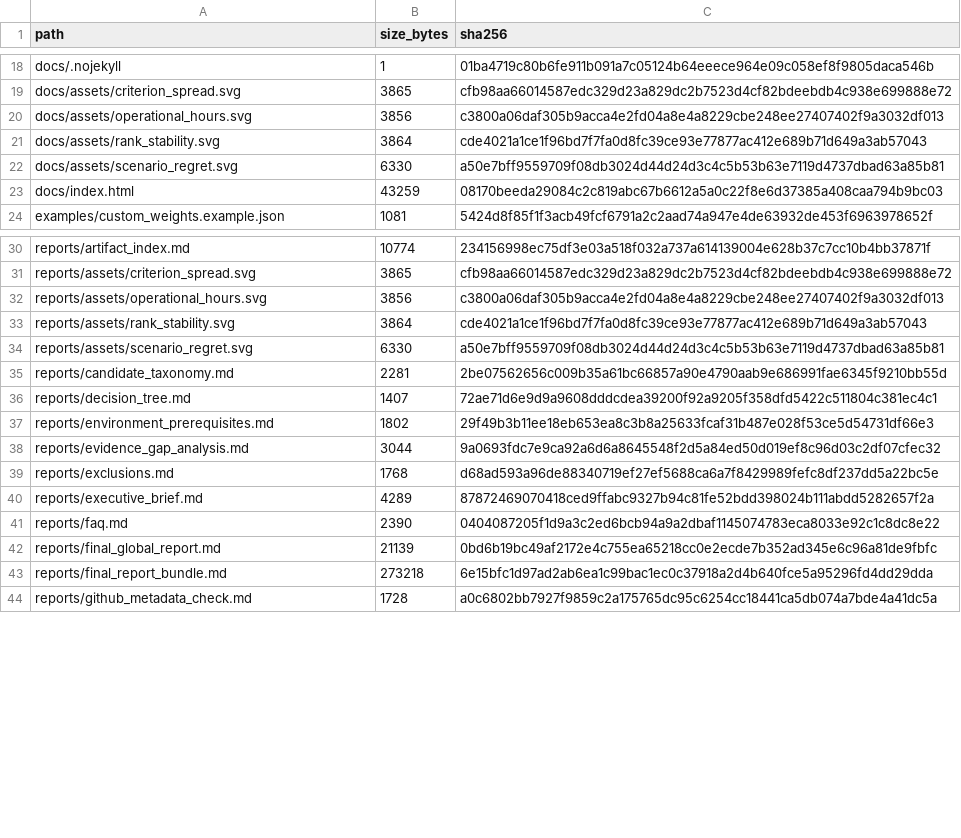
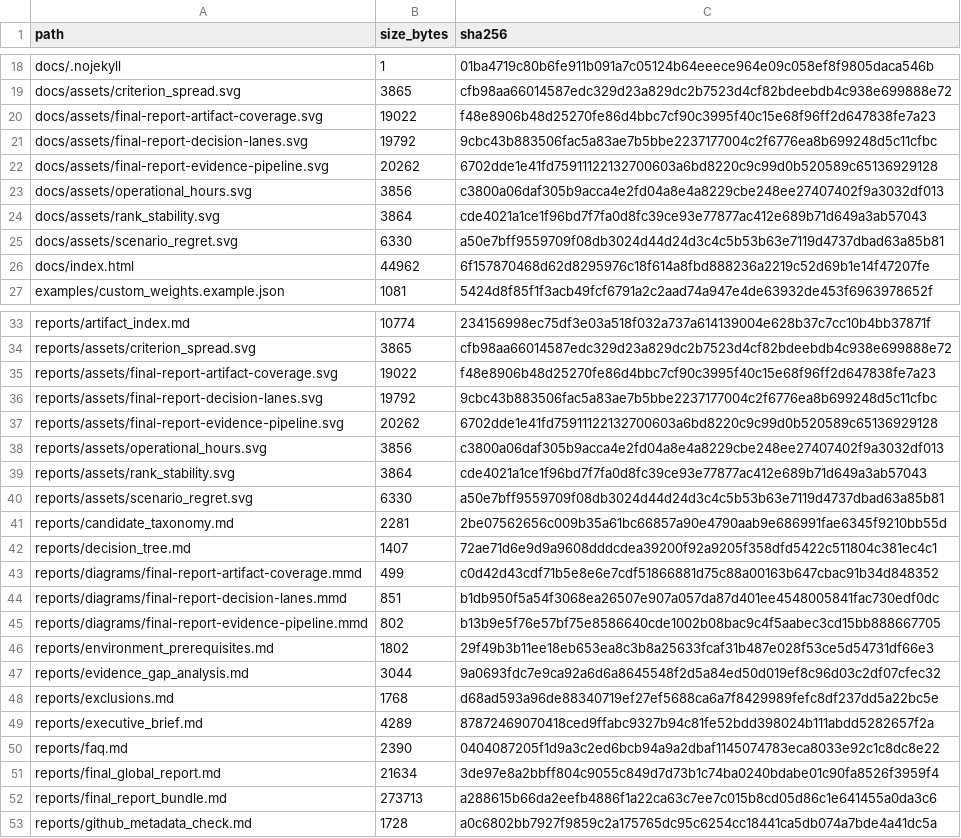
Before and after one commit to gvillarroel/sdlc, a CSV file: results/artifact_manifest.csv, drawn as a sheet; only a part is shown, gaps mark what is left out; the diff covers the shown part only.

Commit message:
Render final report diagrams in GitHub Pages

```diff
--- a/results/artifact_manifest.csv
+++ b/results/artifact_manifest.csv
@@ -19,2 +19,5 @@ docs/.nojekyll,1,01ba4719c80b6fe911b091a7c05124b64eeece964e09c058ef8f9805daca546
 docs/assets/criterion_spread.svg,3865,cfb98aa66014587edc329d23a829dc2b7523d4cf82bdeebdb4c938e699888e72
+docs/assets/final-report-artifact-coverage.svg,19022,f48e8906b48d25270fe86d4bbc7cf90c3995f40c15e68f96ff2d647838fe7a23
+docs/assets/final-report-decision-lanes.svg,19792,9cbc43b883506fac5a83ae7b5bbe2237177004c2f6776ea8b699248d5c11cfbc
+docs/assets/final-report-evidence-pipeline.svg,20262,6702dde1e41fd75911122132700603a6bd8220c9c99d0b520589c65136929128
 docs/assets/operational_hours.svg,3856,c3800a06daf305b9acca4e2fd04a8e4a8229cbe248ee27407402f9a3032df013
@@ -22,3 +25,3 @@ docs/assets/rank_stability.svg,3864,cde4021a1ce1f96bd7f7fa0d8fc39ce93e77877ac412
 docs/assets/scenario_regret.svg,6330,a50e7bff9559709f08db3024d44d24d3c4c5b53b63e7119d4737dbad63a85b81
-docs/index.html,43259,08170beeda29084c2c819abc67b6612a5a0c22f8e6d37385a408caa794b9bc03
+docs/index.html,44962,6f157870468d62d8295976c18f614a8fbd888236a2219c52d69b1e14f47207fe
 examples/custom_weights.example.json,1081,5424d8f85f1f3acb49fcf6791a2c2aad74a947e4de63932de453f6963978652f
@@ -31,2 +34,5 @@ reports/artifact_index.md,10774,234156998ec75df3e03a518f032a737a614139004e628b37
 reports/assets/criterion_spread.svg,3865,cfb98aa66014587edc329d23a829dc2b7523d4cf82bdeebdb4c938e699888e72
+reports/assets/final-report-artifact-coverage.svg,19022,f48e8906b48d25270fe86d4bbc7cf90c3995f40c15e68f96ff2d647838fe7a23
+reports/assets/final-report-decision-lanes.svg,19792,9cbc43b883506fac5a83ae7b5bbe2237177004c2f6776ea8b699248d5c11cfbc
+reports/assets/final-report-evidence-pipeline.svg,20262,6702dde1e41fd75911122132700603a6bd8220c9c99d0b520589c65136929128
 reports/assets/operational_hours.svg,3856,c3800a06daf305b9acca4e2fd04a8e4a8229cbe248ee27407402f9a3032df013
@@ -36,2 +42,5 @@ reports/candidate_taxonomy.md,2281,2be07562656c009b35a61bc66857a90e4790aab9e6869
 reports/decision_tree.md,1407,72ae71d6e9d9a9608dddcdea39200f92a9205f358dfd5422c511804c381ec4c1
+reports/diagrams/final-report-artifact-coverage.mmd,499,c0d42d43cdf71b5e8e6e7cdf51866881d75c88a00163b647cbac91b34d848352
+reports/diagrams/final-report-decision-lanes.mmd,851,b1db950f5a54f3068ea26507e907a057da87d401ee4548005841fac730edf0dc
+reports/diagrams/final-report-evidence-pipeline.mmd,802,b13b9e5f76e57bf75e8586640cde1002b08bac9c4f5aabec3cd15bb888667705
 reports/environment_prerequisites.md,1802,29f49b3b11ee18eb653ea8c3b8a25633fcaf31b487e028f53ce5d54731df66e3
@@ -41,4 +50,4 @@ reports/executive_brief.md,4289,87872469070418ced9ffabc9327b94c81fe52bdd398024b1
 reports/faq.md,2390,0404087205f1d9a3c2ed6bcb94a9a2dbaf1145074783eca8033e92c1c8dc8e22
-reports/final_global_report.md,21139,0bd6b19bc49af2172e4c755ea65218cc0e2ecde7b352ad345e6c96a81de9fbfc
-reports/final_report_bundle.md,273218,6e15bfc1d97ad2ab6ea1c99bac1ec0c37918a2d4b640fce5a95296fd4dd29dda
+reports/final_global_report.md,21634,3de97e8a2bbff804c9055c849d7d73b1c74ba0240bdabe01c90fa8526f3959f4
+reports/final_report_bundle.md,273713,a288615b66da2eefb4886f1a22ca63c7ee7c015b8cd05d86c1e641455a0da3c6
 reports/github_metadata_check.md,1728,a0c6802bb7927f9859c2a175765dc95c6254cc18441ca5db074a7bde4a41dc5a
```
Also changed, not shown: 7 edited cells elsewhere in this file, results/local_artifact_reference_check.csv, results/markdown_table_check.csv, 14 other files.
